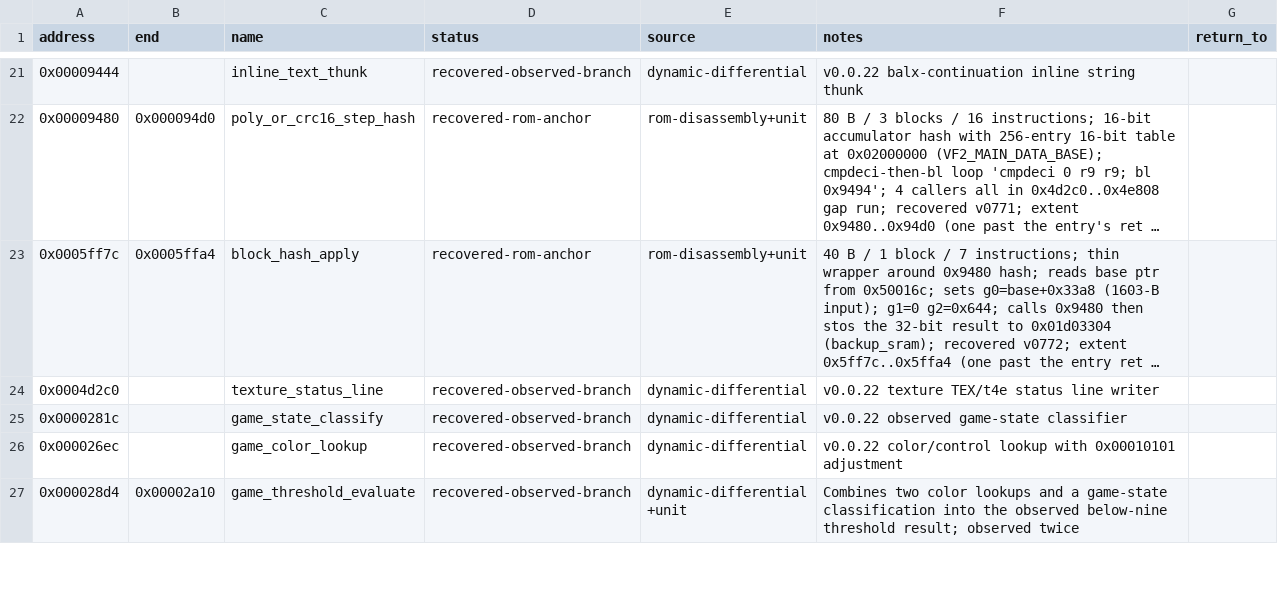
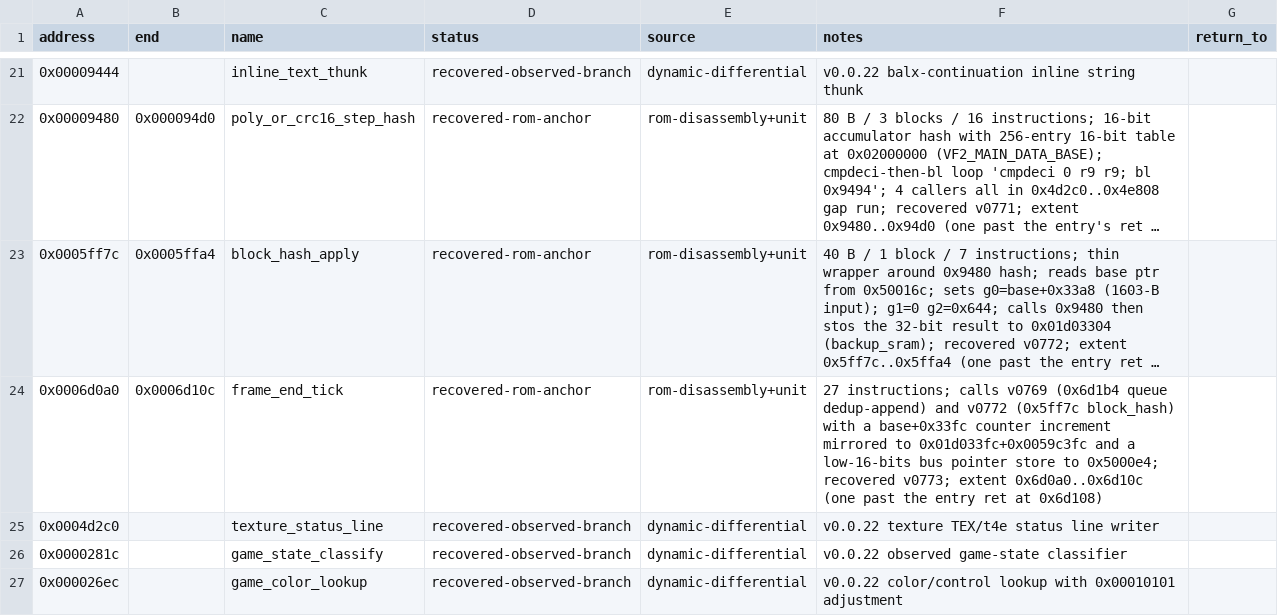
Before and after one commit to biggestsonicfan/vf2-decomp, a CSV file: decomp/i960/functions.csv, drawn as a sheet; only a part is shown, gaps mark what is left out; the shorter side is filled out with more unchanged rows; long unchanged cells end in …; the diff names each change by its address in the sheet, - before the commit and + after, or states it on an @@ line.

Commit message:
v0773: recover sub_00006d0a0 frame_end_tick (calls 0x6d1b4 + 0x5ff7c)
* sub_00006d0a0 (27 instructions, 108 B / 4 blocks):
  - mov r14, g0 / call 0x6d1b4 (v0769 queue dedup-append)
  - sp-4 scratch save/restore of r15 (ld/st 0xfffffffc(sp))
  - reads bus+0x33fc, increments, mirrors to 0x01d033fc + 0x0059c3fc
  - and r3, 0xffff / st r3, 0x5000e4 (low-16 bus ptr)
  - call 0x5ff7c (v0772 block_hash)
  - ret -> 0x6d10c

* vf2_hybrid_frame_end_tick_6d0a0_execute: 1-to-1 C translation.
  - sub-calls use the v0775g pattern: set cpu->ip, call
    sub-recovery, overwrite cpu->ip to post-ret
  - re-reads 0x50016c into cpu->registers[3] after the 0x6d1b4
    sub-call because v0769 doesn't preserve its local r3
  - reads/writes sp-4 via vf2_model2a_read/write_u32
    (i960 SP = r1, not r3)

* ctest vf2_frame_end_tick_6d0a0 (ctest #64, 0.04s, 2 legs):
  A: bus=0x4fd458 initial_bump=100 initial_queue=200 -> low16=0xd458
  B: bus=0x4fe458 initial_bump=1   initial_queue=2   -> low16=0xe458

* Trap-class bugs found while writing the test:
  1. i960 SP is r1, not r3. Recovery initially read r3 for sp-4.
  2. v0769 sub-recovery doesn't write its local r3 (bus ptr)
     back to cpu->registers[3]; recovery re-reads 0x50016c.
  3. 0x6d0a0's 0x33fc counter and 0x6d1b4's queue slot are
     mirror-only (NOT source write-back) - distinct from
     v0768/v0769's mirror+source pattern. Test computes
     post-input value to assert against.
  4. 0x5000e4 (low-16 bus ptr store) lies inside the hash
     input range (INPUT_BASE..INPUT_BASE+0x644), so the
     hash sees a modified input. The test skips the hash
     assertion and relies on the v0772 ctest for end-to-end
     hash coverage.

* decomp/i960/functions.csv: added 0x0006d0a0,0x0006d10c row
  (recovered-rom-anchor; extent one past ret at 0x6d108 per
  v0734a two-source rule).

src/ delta: one new function (vf2_hybrid_frame_end_tick_6d0a0_execute).
rest of src/recovered/hybrid.c and all earlier recoveries are
byte-identical. Cascade per study_deal_v0770.md: next are
sub_00006cf00 (524 B) and sub_00006cc00 (620 B), the gap-run
siblings - both have 64-bit carry arithmetic, multiplication,
and indirect table accesses; at least a multi-iteration
autonomous slice each.

```diff
--- a/decomp/i960/functions.csv
+++ b/decomp/i960/functions.csv
+row 24: 0x0006d0a0 | 0x0006d10c | frame_end_tick | recovered-rom-anchor | rom-disassembly+unit | 27 instructions; calls v0769 (0x6d1b4 queue dedup-append) and v0772 (0x5ff7c block_hash) with a base+0x33fc counter increment mirrored to 0x01d033fc+0x0059c3fc and a low-16-bits bus pointer store to 0x5000e4; recovered v0773; extent 0x6d0a0..0x6d10c (one past the entry ret at 0x6d108)
```
Also changed, not shown: 5 other files.
